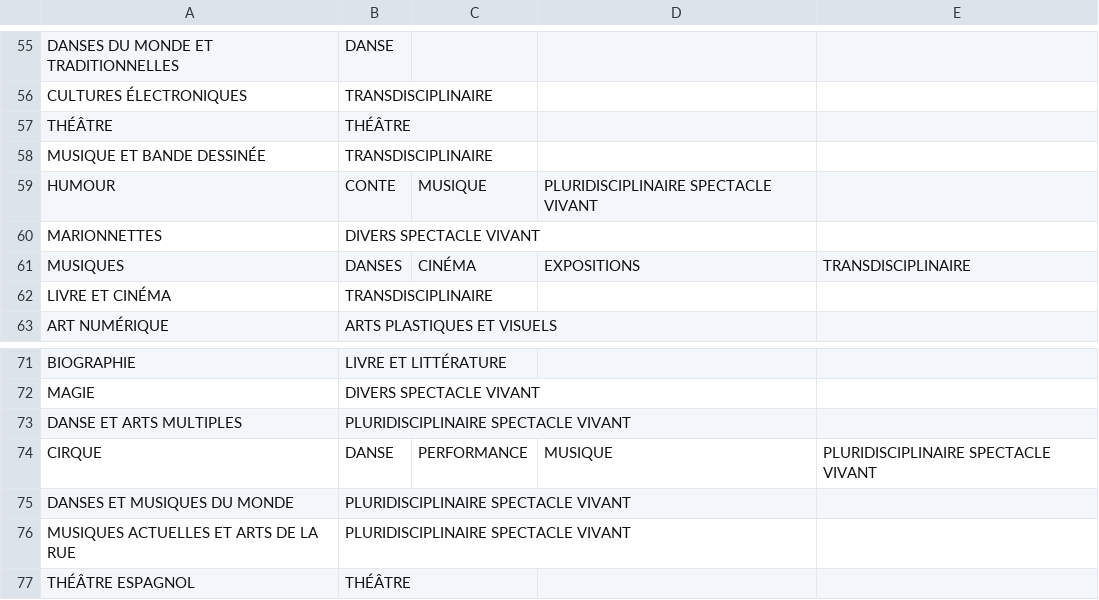
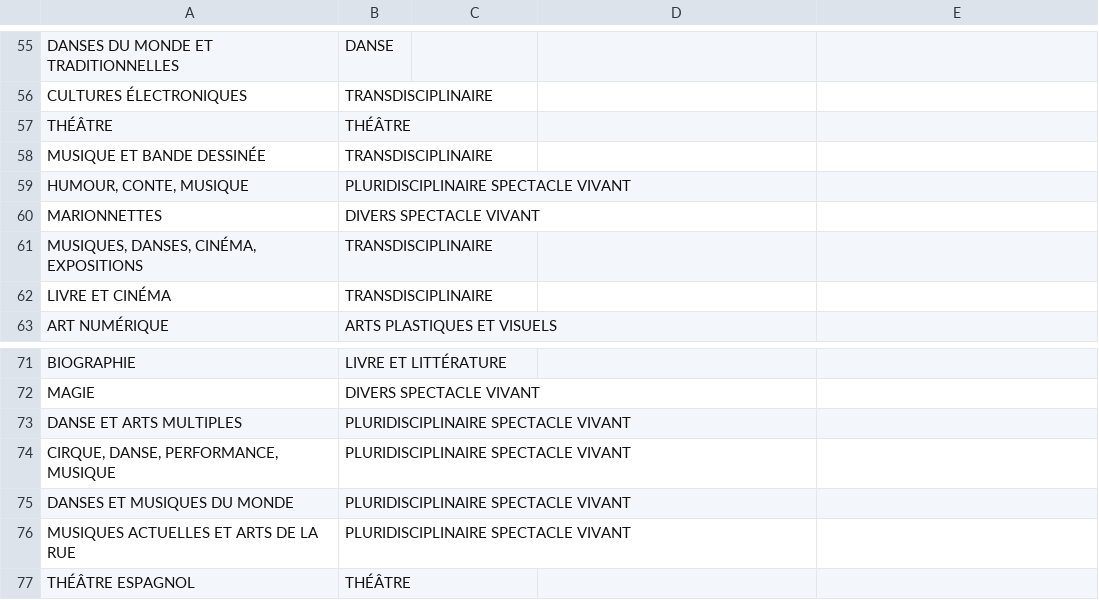
Before and after one commit to ProjetBDI/BDI007-Back, a CSV file: db/sousDomaine.csv, drawn as a sheet; only a part is shown, gaps mark what is left out.

```diff
--- a/db/sousDomaine.csv
+++ b/db/sousDomaine.csv
@@ -58,5 +58,5 @@ THÉÂTRE,THÉÂTRE
 MUSIQUE ET BANDE DESSINÉE,TRANSDISCIPLINAIRE
-HUMOUR, CONTE, MUSIQUE,PLURIDISCIPLINAIRE SPECTACLE VIVANT
+"HUMOUR, CONTE, MUSIQUE",PLURIDISCIPLINAIRE SPECTACLE VIVANT
 MARIONNETTES,DIVERS SPECTACLE VIVANT
-MUSIQUES, DANSES, CINÉMA, EXPOSITIONS,TRANSDISCIPLINAIRE
+"MUSIQUES, DANSES, CINÉMA, EXPOSITIONS",TRANSDISCIPLINAIRE
 LIVRE ET CINÉMA,TRANSDISCIPLINAIRE
@@ -73,3 +73,3 @@ MAGIE,DIVERS SPECTACLE VIVANT
 DANSE ET ARTS MULTIPLES,PLURIDISCIPLINAIRE SPECTACLE VIVANT
-CIRQUE, DANSE, PERFORMANCE, MUSIQUE,PLURIDISCIPLINAIRE SPECTACLE VIVANT
+"CIRQUE, DANSE, PERFORMANCE, MUSIQUE",PLURIDISCIPLINAIRE SPECTACLE VIVANT
 DANSES ET MUSIQUES DU MONDE,PLURIDISCIPLINAIRE SPECTACLE VIVANT
```
Also changed, not shown: db/Departement.csv, db/Festival.csv, 38 other files.
